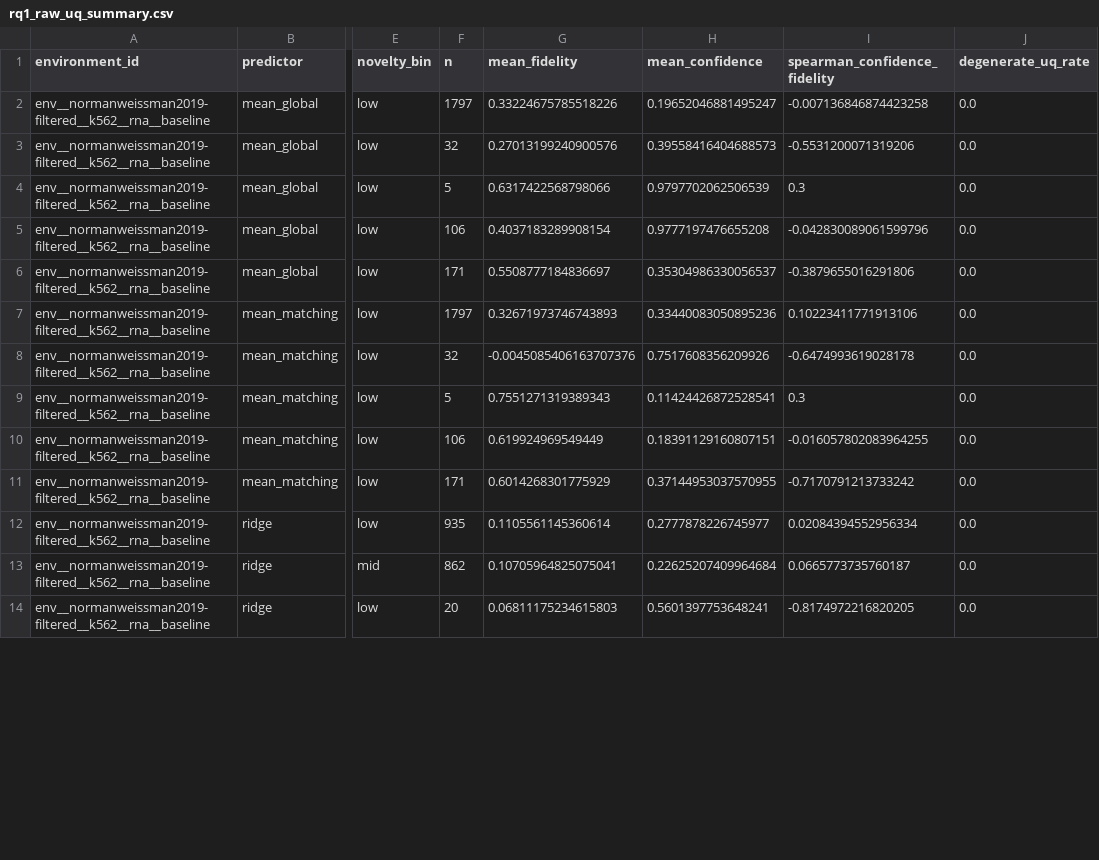
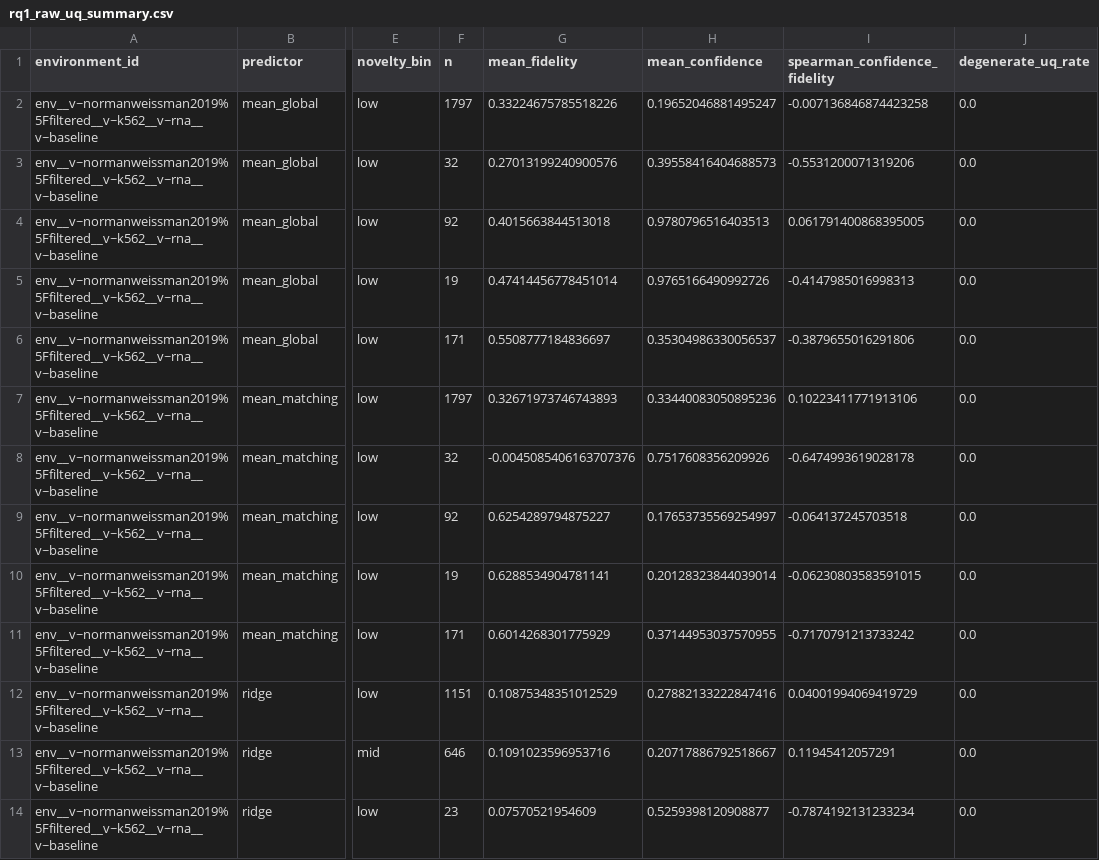
Before and after one commit to Neabigmo/PTL, a CSV file: artifacts/source_data/rq1_raw_uq_summary.csv, drawn as a sheet; only a part is shown, gaps mark what is left out; the diff covers the shown part only; the diff names each change by its address in the sheet, - before the commit and + after, or states it on an @@ line.

```diff
--- a/artifacts/source_data/rq1_raw_uq_summary.csv
+++ b/artifacts/source_data/rq1_raw_uq_summary.csv
-A2:A14 (environment_id): env__normanweissman2019-filtered__k562__rna__baseline
+A2:A14 (environment_id): env__v~normanweissman2019%5Ffiltered__v~k562__v~rna__v~baseline
-F4 (n): 5
+F4 (n): 92
-G4 (mean_fidelity): 0.6317422568798066
+G4 (mean_fidelity): 0.4015663844513018
-H4 (mean_confidence): 0.9797702062506539
+H4 (mean_confidence): 0.9780796516403513
-I4 (spearman_confidence_fidelity): 0.3
+I4 (spearman_confidence_fidelity): 0.061791400868395005
-F5 (n): 106
+F5 (n): 19
-G5 (mean_fidelity): 0.4037183289908154
+G5 (mean_fidelity): 0.47414456778451014
-H5 (mean_confidence): 0.9777197476655208
+H5 (mean_confidence): 0.9765166490992726
-I5 (spearman_confidence_fidelity): -0.042830089061599796
+I5 (spearman_confidence_fidelity): -0.4147985016998313
-F9 (n): 5
+F9 (n): 92
-G9 (mean_fidelity): 0.7551271319389343
+G9 (mean_fidelity): 0.6254289794875227
-H9 (mean_confidence): 0.11424426872528541
+H9 (mean_confidence): 0.17653735569254997
-I9 (spearman_confidence_fidelity): 0.3
+I9 (spearman_confidence_fidelity): -0.064137245703518
-F10 (n): 106
+F10 (n): 19
-G10 (mean_fidelity): 0.619924969549449
+G10 (mean_fidelity): 0.6288534904781141
-H10 (mean_confidence): 0.18391129160807151
+H10 (mean_confidence): 0.20128323844039014
-I10 (spearman_confidence_fidelity): -0.016057802083964255
+I10 (spearman_confidence_fidelity): -0.06230803583591015
-F12 (n): 935
+F12 (n): 1151
-G12 (mean_fidelity): 0.1105561145360614
+G12 (mean_fidelity): 0.10875348351012529
-H12 (mean_confidence): 0.2777878226745977
+H12 (mean_confidence): 0.27882133222847416
-I12 (spearman_confidence_fidelity): 0.02084394552956334
+I12 (spearman_confidence_fidelity): 0.04001994069419729
-F13 (n): 862
+F13 (n): 646
-G13 (mean_fidelity): 0.10705964825075041
+G13 (mean_fidelity): 0.1091023596953716
-H13 (mean_confidence): 0.22625207409964684
+H13 (mean_confidence): 0.20717886792518667
-I13 (spearman_confidence_fidelity): 0.0665773735760187
+I13 (spearman_confidence_fidelity): 0.11945412057291
-F14 (n): 20
+F14 (n): 23
-G14 (mean_fidelity): 0.06811175234615803
+G14 (mean_fidelity): 0.07570521954609
-H14 (mean_confidence): 0.5601397753648241
+H14 (mean_confidence): 0.5259398120908877
-I14 (spearman_confidence_fidelity): -0.8174972216820205
+I14 (spearman_confidence_fidelity): -0.7874192131233234
```
Also changed, not shown: 1 removed row and 112 edited cells elsewhere in this file, artifacts/manifests/environment_registry.csv, artifacts/manifests/fold_summary.csv, 31 other files.
